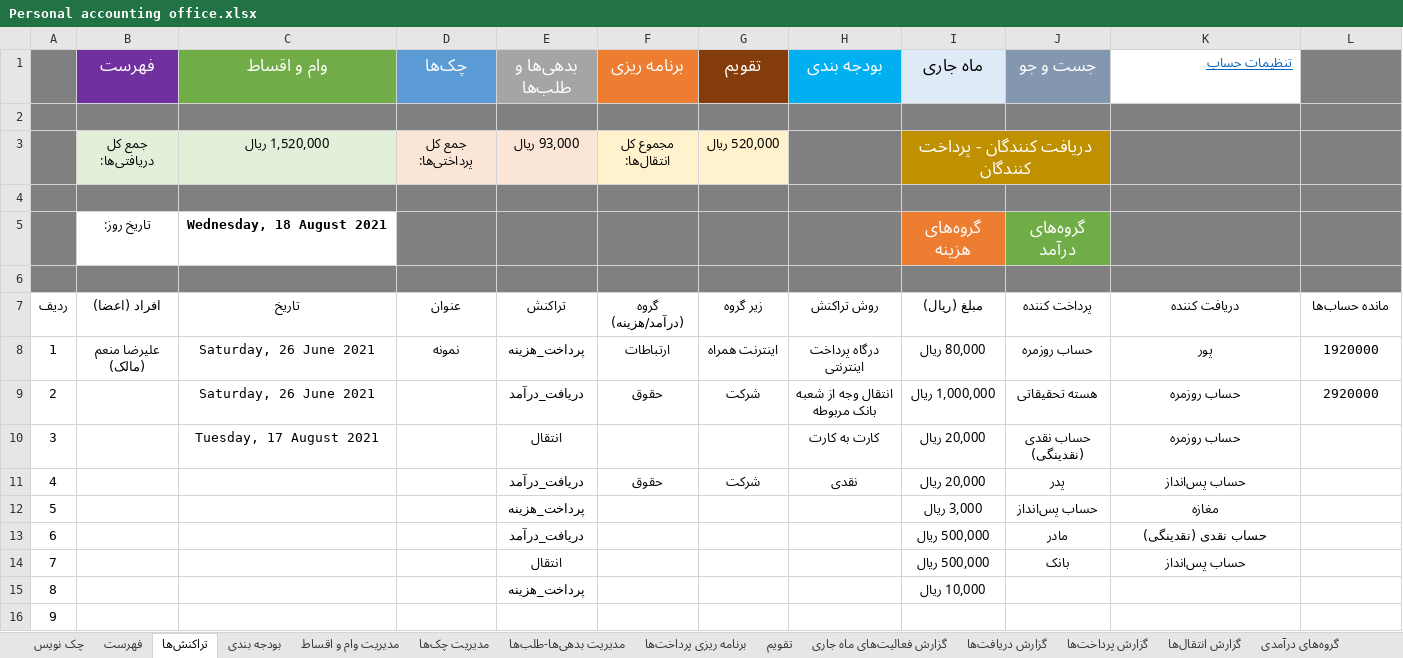
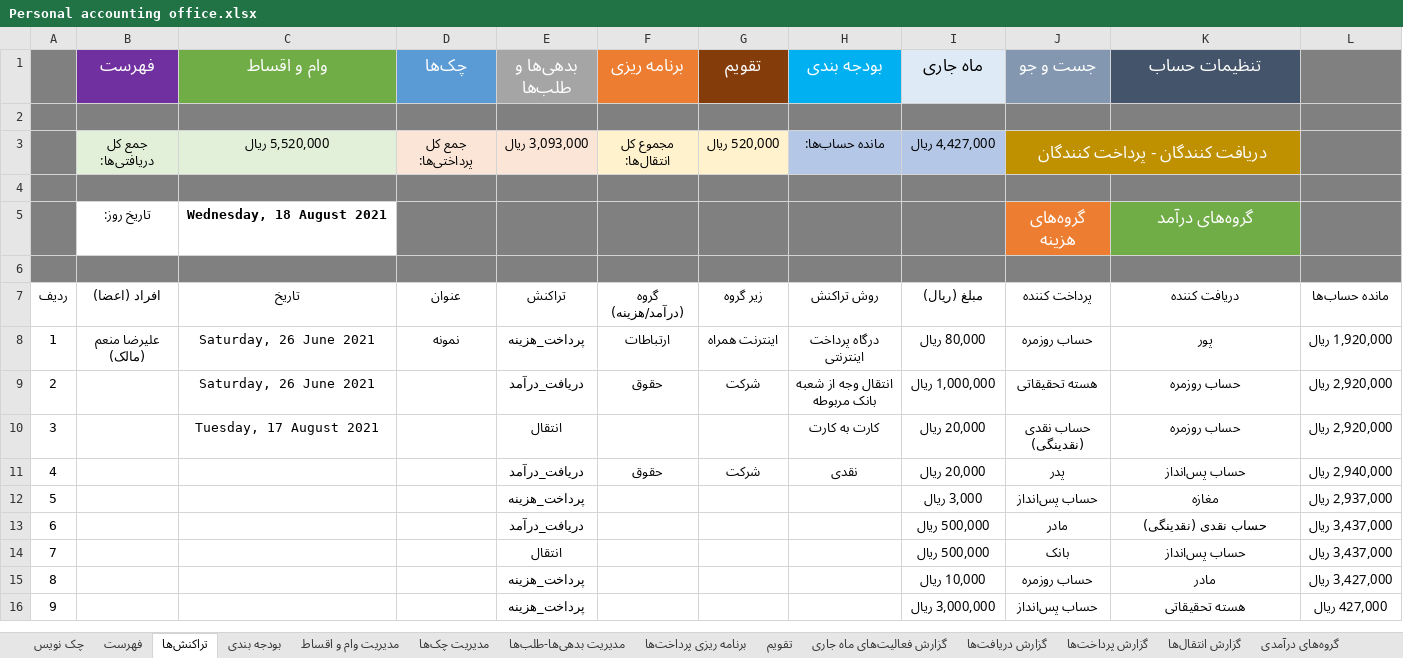
Before and after one commit to alirezamonem/Excel-Personal-Accountant-File, an Excel workbook: Personal accounting office.xlsx, sheet تراکنش‌ها, drawn as a sheet; only a part is shown; values as stored, in another font and other column widths than the file's, no borders; table styles not drawn; removed rows and columns are numbered as before the commit, all else as after; rows hold the shown columns only; the diff covers the shown part only; the diff names each change by its address in the sheet, - before the commit and + after, or states it on an @@ line.

Commit message:
Show account balance completed and modified Project report

```diff
--- a/Personal accounting office.xlsx (sheet تراکنش‌ها)
+++ b/Personal accounting office.xlsx (sheet تراکنش‌ها)
@@ K1 fill: none → #44546A, underline: on → off, text colour: #0563C1 → #FFFFFF, text size: larger, alignment: right → center @@
-C3 (وام و اقساط): 1,520,000 ريال
+C3 (وام و اقساط): 5,520,000 ريال
-E3 (بدهی‌ها و طلب‌ها): 93,000 ريال
+E3 (بدهی‌ها و طلب‌ها): 3,093,000 ريال
-H3 (بودجه بندی): (empty)
+H3 (بودجه بندی): مانده حساب‌ها:
-H3 fill: #808080
+H3 fill: #B4C7E7
-I3 (ماه جاری): دریافت کنندگان - پرداخت کنندگان
+I3 (ماه جاری): 4,427,000 ريال
@@ I3 fill: #BF9000 → #B4C7E7, text colour: #FFFFFF → black, text size: smaller @@
-I3:J3 merged
-J3 (جست و جو): (empty)
+J3 (جست و جو): دریافت کنندگان - پرداخت کنندگان
+J3:K3 merged
-K3 fill: #808080
+K3 fill: #BF9000
-row 5:  | تاریخ روز: | Wednesday, 18 August 2021 |  |  |  |  |  | گروه‌های هزینه | گروه‌های درآمد
+row 5:  | تاریخ روز: | Wednesday, 18 August 2021 |  |  |  |  |  |  | گروه‌های هزینه | گروه‌های درآمد
-L8: 1920000
+L8: 1,920,000 ريال
-L9: 2920000
+L9: 2,920,000 ريال
-L10: (empty)
+L10: 2,920,000 ريال
-L11: (empty)
+L11: 2,940,000 ريال
-L12: (empty)
+L12: 2,937,000 ريال
-L13:L14: (empty)
+L13:L14: 3,437,000 ريال
-J15 (جست و جو): (empty)
+J15 (جست و جو): حساب روزمره
-K15 (تنظیمات حساب): (empty)
+K15 (تنظیمات حساب): مادر
-L15: (empty)
+L15: 3,427,000 ريال
-E16 (بدهی‌ها و طلب‌ها): (empty)
+E16 (بدهی‌ها و طلب‌ها): پرداخت_هزینه
-I16 (ماه جاری): (empty)
+I16 (ماه جاری): 3,000,000 ريال
-J16 (جست و جو): (empty)
+J16 (جست و جو): حساب پس‌انداز
-K16 (تنظیمات حساب): (empty)
+K16 (تنظیمات حساب): هسته تحقیقاتی
-L16: (empty)
+L16: 427,000 ريال
```
Also changed, not shown: 5 edited cells elsewhere in this sheet, sheet تنظیمات حساب, 1 other file.
